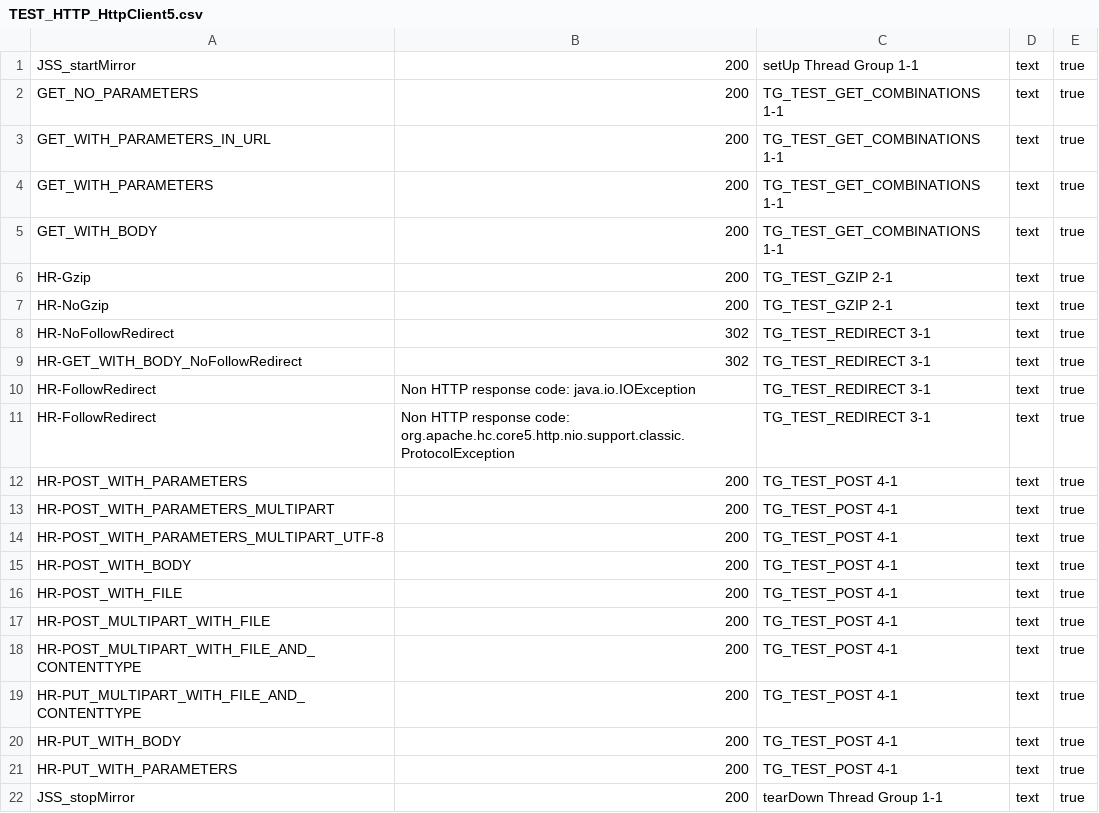
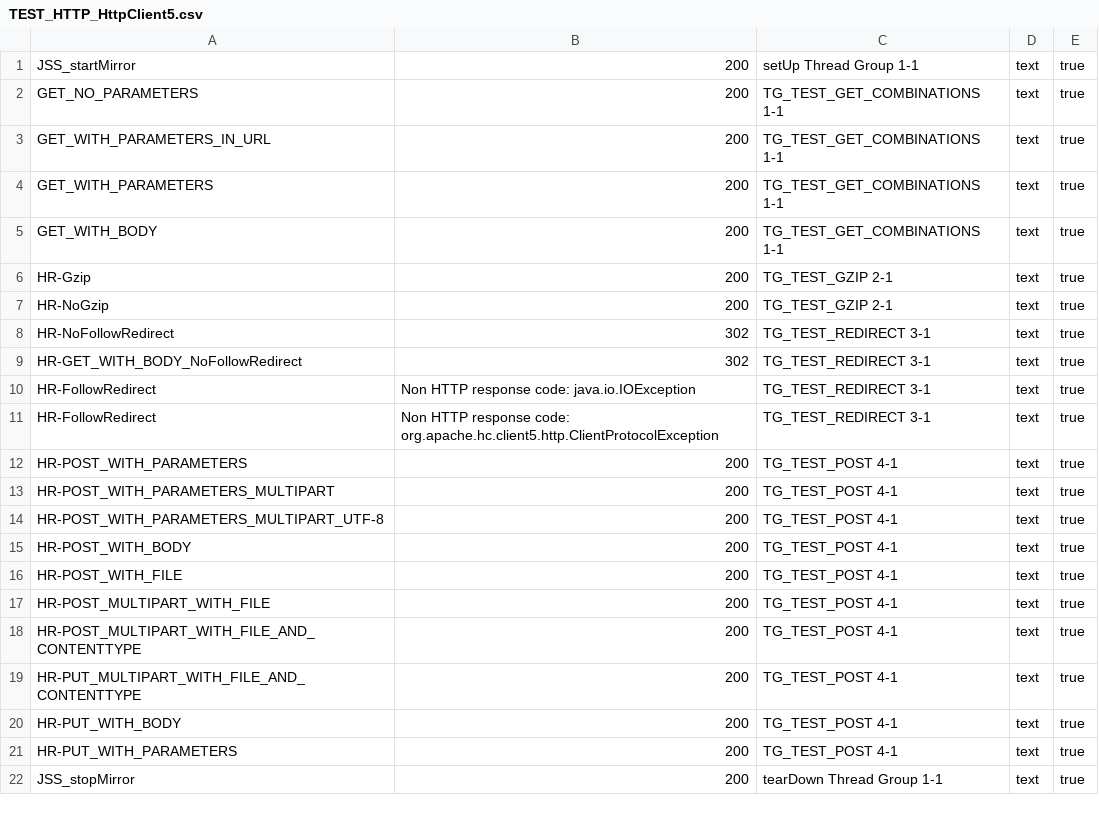
Before and after one commit to Breaking-IT/breaktest, a CSV file: bin/testfiles/TEST_HTTP_HttpClient5.csv, drawn as a sheet.

```diff
--- a/bin/testfiles/TEST_HTTP_HttpClient5.csv
+++ b/bin/testfiles/TEST_HTTP_HttpClient5.csv
@@ -10,3 +10,3 @@ HR-GET_WITH_BODY_NoFollowRedirect,302,TG_TEST_REDIRECT 3-1,text,true
 HR-FollowRedirect,Non HTTP response code: java.io.IOException,TG_TEST_REDIRECT 3-1,text,true
-HR-FollowRedirect,Non HTTP response code: org.apache.hc.core5.http.nio.support.classic.ProtocolException,TG_TEST_REDIRECT 3-1,text,true
+HR-FollowRedirect,Non HTTP response code: org.apache.hc.client5.http.ClientProtocolException,TG_TEST_REDIRECT 3-1,text,true
 HR-POST_WITH_PARAMETERS,200,TG_TEST_POST 4-1,text,true
```
Also changed, not shown: bin/testfiles/TEST_HTTP_Java.csv, 18 other files.
